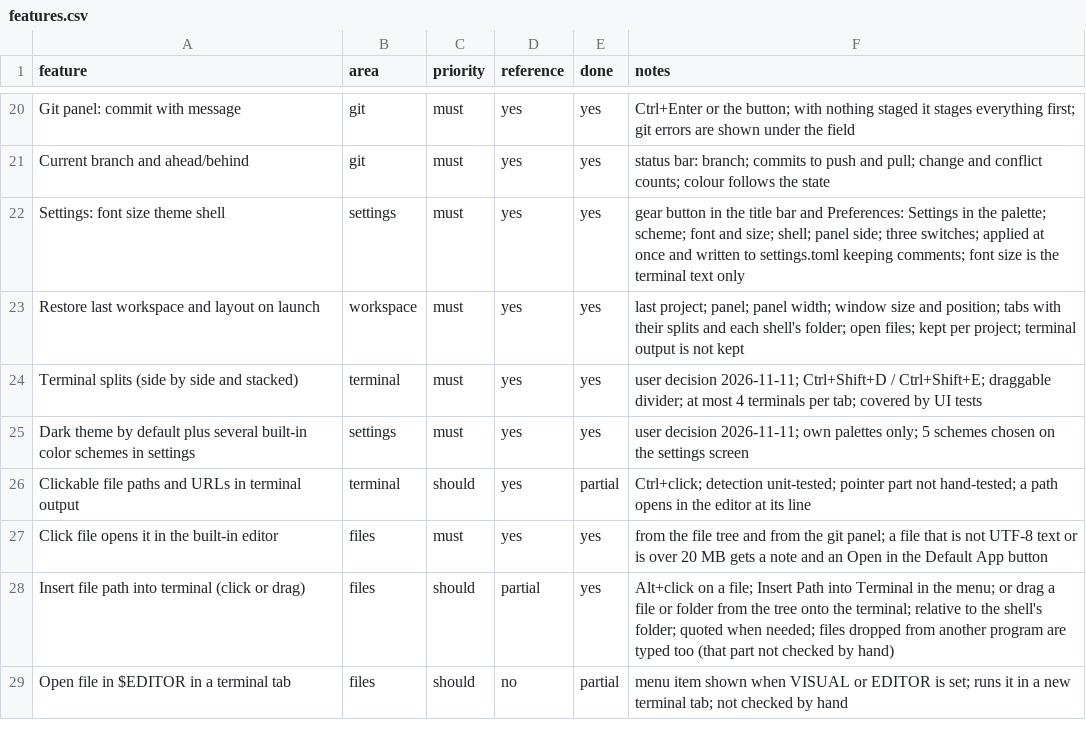
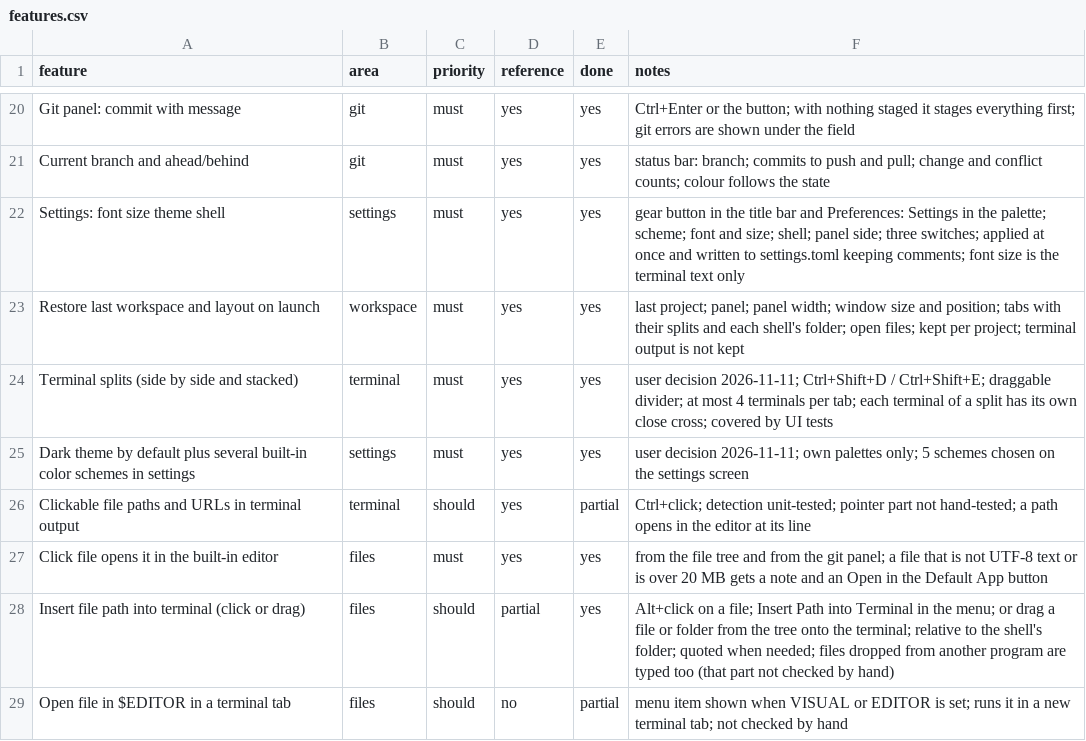
Before and after one commit to Werroks/Wercode, a CSV file: docs/features.csv, drawn as a sheet; only a part is shown, gaps mark what is left out.

```diff
--- a/docs/features.csv
+++ b/docs/features.csv
@@ -23,3 +23,3 @@ Settings: font size theme shell,settings,must,yes,yes,gear button in the title b
 Restore last workspace and layout on launch,workspace,must,yes,yes,last project; panel; panel width; window size and position; tabs with their splits and each shell's folder; open files; kept per project; terminal output is not kept
-Terminal splits (side by side and stacked),terminal,must,yes,yes,user decision 2026-11-11; Ctrl+Shift+D / Ctrl+Shift+E; draggable divider; at most 4 terminals per tab; covered by UI tests
+Terminal splits (side by side and stacked),terminal,must,yes,yes,user decision 2026-11-11; Ctrl+Shift+D / Ctrl+Shift+E; draggable divider; at most 4 terminals per tab; each terminal of a split has its own close cross; covered by UI tests
 Dark theme by default plus several built-in color schemes in settings,settings,must,yes,yes,user decision 2026-11-11; own palettes only; 5 schemes chosen on the settings screen
```
Also changed, not shown: 2 other files.
